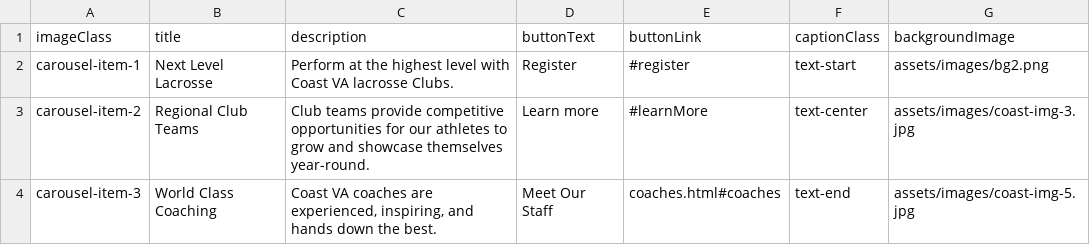
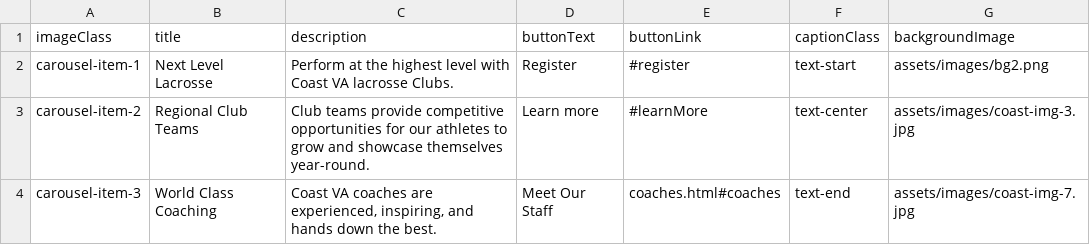
Before and after one commit to alissatroiano/coast-va, a CSV file: assets/data/carousel.csv, drawn as a sheet.

Commit message:
Update carousel.csv from Google Sheets

```diff
--- a/assets/data/carousel.csv
+++ b/assets/data/carousel.csv
@@ -3,2 +3,2 @@ carousel-item-1,Next Level Lacrosse,Perform at the highest level with Coast VA l
 carousel-item-2,Regional Club Teams,Club teams provide competitive opportunities for our athletes to grow and showcase themselves year-round.,Learn more,#learnMore,text-center,assets/images/coast-img-3.jpg
-carousel-item-3,World Class Coaching,"Coast VA coaches are experienced, inspiring, and hands down the best.",Meet Our Staff,coaches.html#coaches,text-end,assets/images/coast-img-5.jpg
+carousel-item-3,World Class Coaching,"Coast VA coaches are experienced, inspiring, and hands down the best.",Meet Our Staff,coaches.html#coaches,text-end,assets/images/coast-img-7.jpg
```
